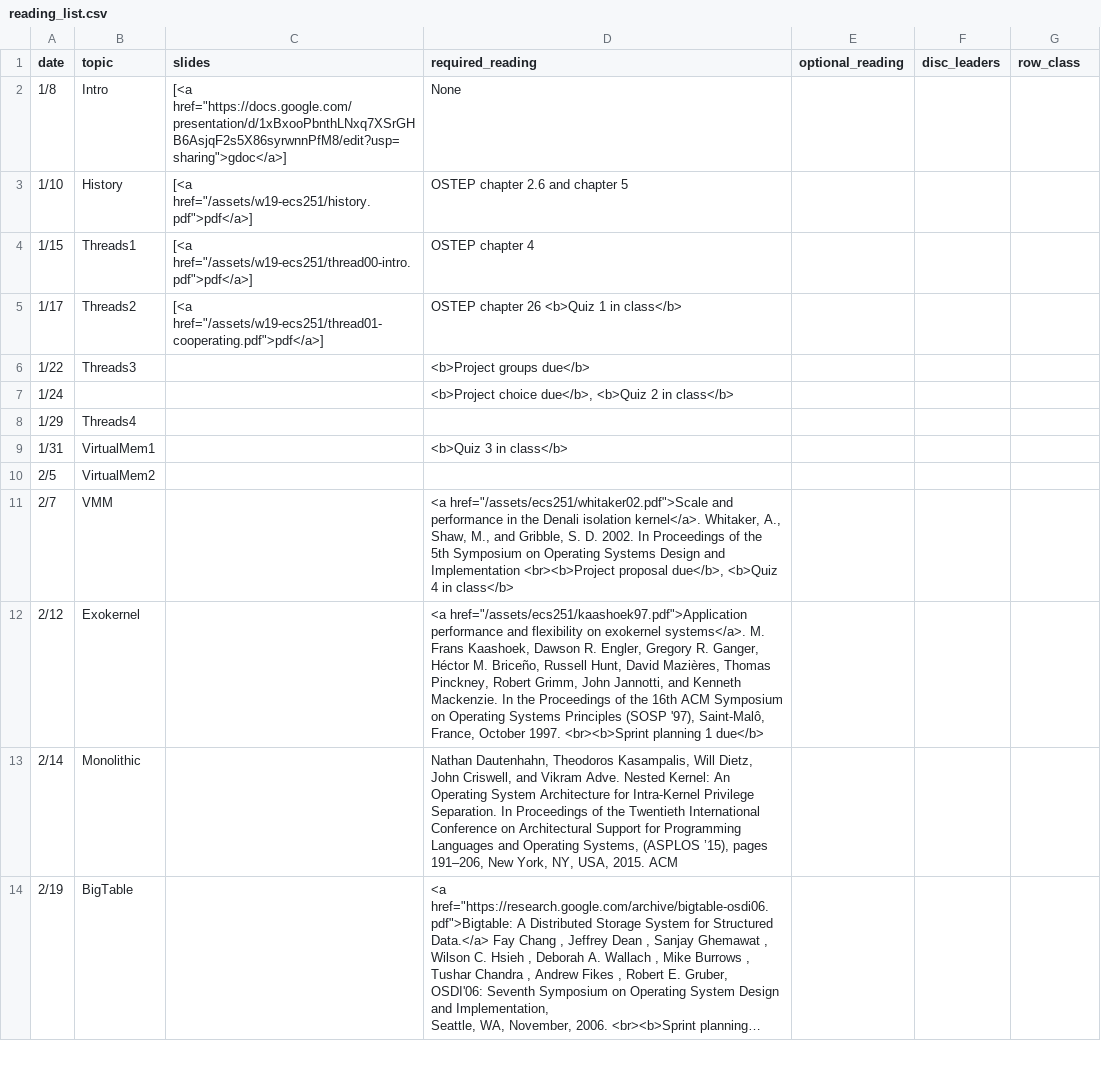
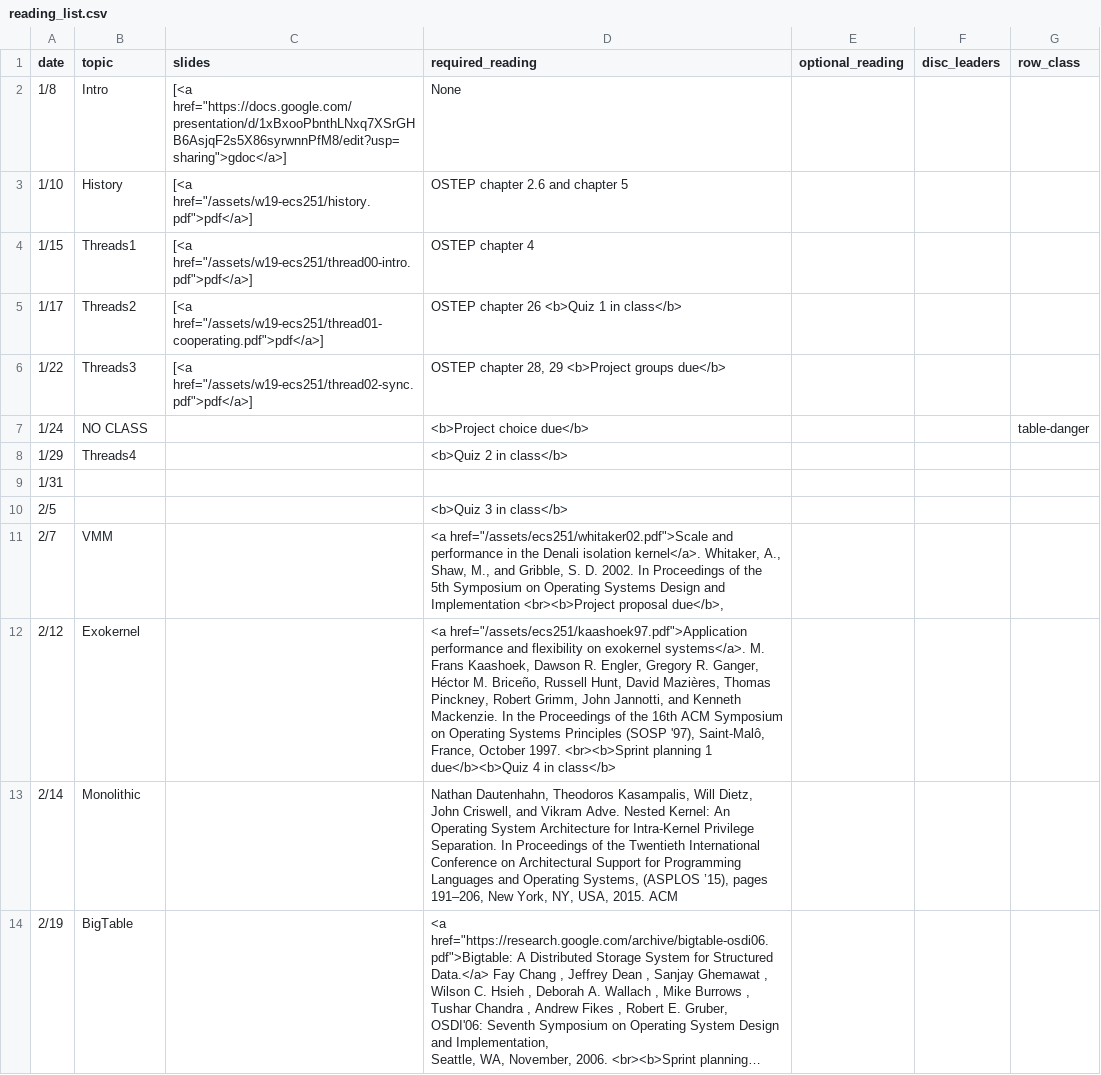
Before and after one commit to kingst/kingst-ucdavis, a CSV file: classes/w19-ecs251/reading_list.csv, drawn as a sheet; only a part is shown; long unchanged cells end in ….

Commit message:
bump reading list

```diff
--- a/classes/w19-ecs251/reading_list.csv
+++ b/classes/w19-ecs251/reading_list.csv
@@ -5,9 +5,9 @@ date,topic,slides,required_reading,optional_reading,disc_leaders,row_class
 1/17,Threads2,"[<a href=""/assets/w19-ecs251/thread01-cooperating.pdf"">pdf</a>]",OSTEP chapter 26 <b>Quiz 1 in class</b>,,,
-1/22,Threads3,,<b>Project groups due</b>,,,
-1/24,,,"<b>Project choice due</b>, <b>Quiz 2 in class</b>",,,
-1/29,Threads4,,,,,
-1/31,VirtualMem1,,<b>Quiz 3 in class</b>,,,
-2/5,VirtualMem2,,,,,
-2/7,VMM,,"<a href=""/assets/ecs251/whitaker02.pdf"">Scale and performance in the Denali isolation kernel</a>. Whitaker, A., Shaw, M., and Gribble, S. D. 2002. In Proceedings of the 5th Symposium on Operating Systems Design and Implementation <br><b>Project proposal due</b>, <b>Quiz 4 in class</b>",,,
-2/12,Exokernel,,"<a href=""/assets/ecs251/kaashoek97.pdf"">Application performance and flexibility on exokernel systems</a>. M. Frans Kaashoek, Dawson R. Engler, Gregory R. Ganger, Héctor M. Briceño, Russell Hunt, David Mazières, Thomas Pinckney, Robert Grimm, John Jannotti, and Kenneth Mackenzie. In the Proceedings of the 16th ACM Symposium on Operating Systems Principles (SOSP '97), Saint-Malô, France, October 1997. <br><b>Sprint planning 1 due</b>",,,
+1/22,Threads3,"[<a href=""/assets/w19-ecs251/thread02-sync.pdf"">pdf</a>]","OSTEP chapter 28, 29 <b>Project groups due</b>",,,
+1/24,NO CLASS,,<b>Project choice due</b>,,,table-danger
+1/29,Threads4,,<b>Quiz 2 in class</b>,,,
+1/31,,,,,,
+2/5,,,<b>Quiz 3 in class</b>,,,
+2/7,VMM,,"<a href=""/assets/ecs251/whitaker02.pdf"">Scale and performance in the Denali isolation kernel</a>. Whitaker, A., Shaw, M., and Gribble, S. D. 2002. In Proceedings of the 5th Symposium on Operating Systems Design and Implementation <br><b>Project proposal due</b>, ",,,
+2/12,Exokernel,,"<a href=""/assets/ecs251/kaashoek97.pdf"">Application performance and flexibility on exokernel systems</a>. M. Frans Kaashoek, Dawson R. Engler, Gregory R. Ganger, Héctor M. Briceño, Russell Hunt, David Mazières, Thomas Pinckney, Robert Grimm, John Jannotti, and Kenneth Mackenzie. In the Proceedings of the 16th ACM Symposium on Operating Systems Principles (SOSP '97), Saint-Malô, France, October 1997. <br><b>Sprint planning 1 due</b><b>Quiz 4 in class</b>",,,
 2/14,Monolithic,,"Nathan Dautenhahn, Theodoros Kasampalis, Will Dietz, John Criswell, and Vikram Adve. Nested Kernel: An
```
Also changed, not shown: 1 other file.
